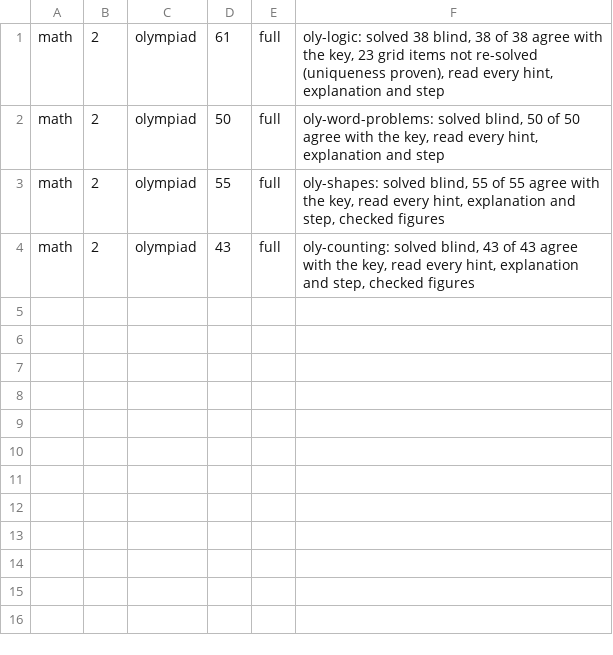
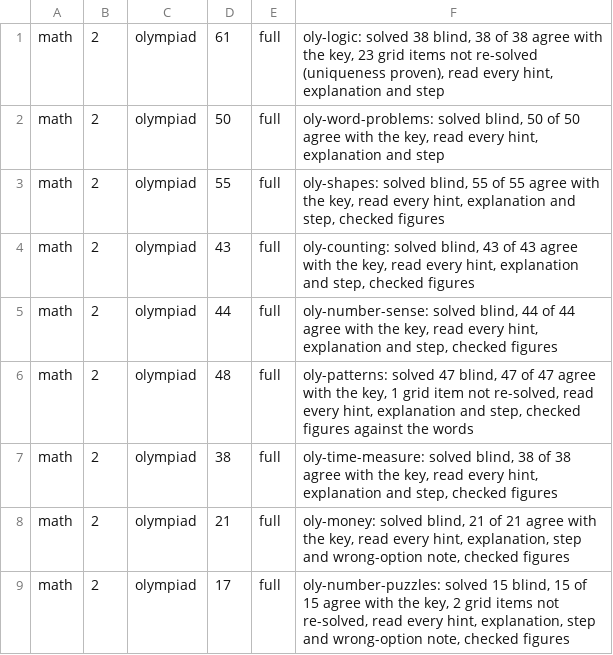
Before and after one commit to nabilafifahq/gatxel-20-kira, a TSV file: docs/verifikasi-materi-rincian/oly-g2.cov.tsv, drawn as a sheet; the diff names each change by its address in the sheet, - before the commit and + after, or states it on an @@ line.

```diff
--- a/docs/verifikasi-materi-rincian/oly-g2.cov.tsv
+++ b/docs/verifikasi-materi-rincian/oly-g2.cov.tsv
+row 5: math | 2 | olympiad | 44 | full | oly-number-sense: solved blind, 44 of 44 agree with the key, read every hint, explanation and step, checked figures
+row 6: math | 2 | olympiad | 48 | full | oly-patterns: solved 47 blind, 47 of 47 agree with the key, 1 grid item not re-solved, read every hint, explanation and step, checked figures against the words
+row 7: math | 2 | olympiad | 38 | full | oly-time-measure: solved blind, 38 of 38 agree with the key, read every hint, explanation and step, checked figures
+row 8: math | 2 | olympiad | 21 | full | oly-money: solved blind, 21 of 21 agree with the key, read every hint, explanation, step and wrong-option note, checked figures
+row 9: math | 2 | olympiad | 17 | full | oly-number-puzzles: solved 15 blind, 15 of 15 agree with the key, 2 grid items not re-solved, read every hint, explanation, step and wrong-option note, checked figures
```
Also changed, not shown: docs/verifikasi-materi-rincian/oly-g2.tsv, 5 other files.
